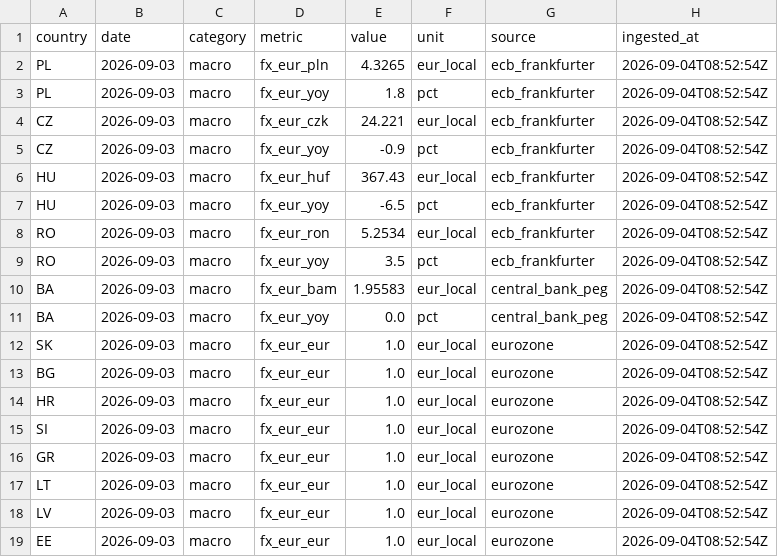
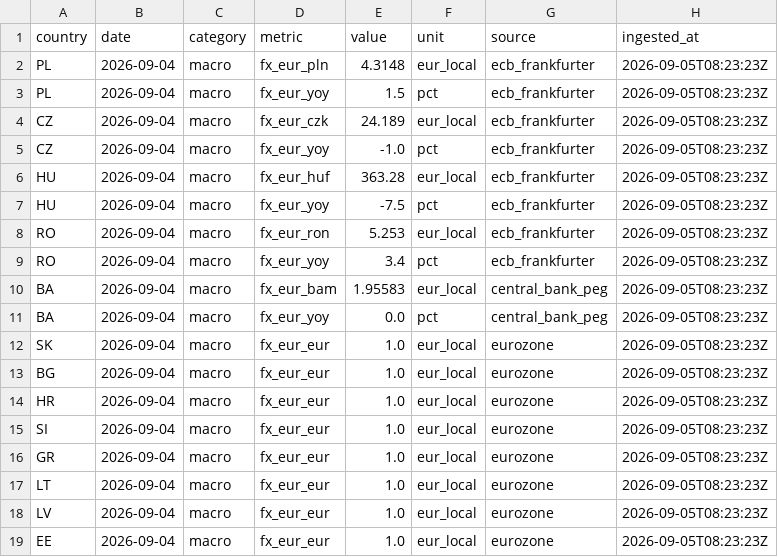
Before and after one commit to Losmaniac/HUB, a CSV file: market-intel/data/out/fx.csv, drawn as a sheet.

```diff
--- a/market-intel/data/out/fx.csv
+++ b/market-intel/data/out/fx.csv
@@ -1,19 +1,19 @@
 country,date,category,metric,value,unit,source,ingested_at
-PL,2026-09-03,macro,fx_eur_pln,4.3265,eur_local,ecb_frankfurter,2026-09-04T08:52:54Z
-PL,2026-09-03,macro,fx_eur_yoy,1.8,pct,ecb_frankfurter,2026-09-04T08:52:54Z
-CZ,2026-09-03,macro,fx_eur_czk,24.221,eur_local,ecb_frankfurter,2026-09-04T08:52:54Z
-CZ,2026-09-03,macro,fx_eur_yoy,-0.9,pct,ecb_frankfurter,2026-09-04T08:52:54Z
-HU,2026-09-03,macro,fx_eur_huf,367.43,eur_local,ecb_frankfurter,2026-09-04T08:52:54Z
-HU,2026-09-03,macro,fx_eur_yoy,-6.5,pct,ecb_frankfurter,2026-09-04T08:52:54Z
-RO,2026-09-03,macro,fx_eur_ron,5.2534,eur_local,ecb_frankfurter,2026-09-04T08:52:54Z
-RO,2026-09-03,macro,fx_eur_yoy,3.5,pct,ecb_frankfurter,2026-09-04T08:52:54Z
-BA,2026-09-03,macro,fx_eur_bam,1.95583,eur_local,central_bank_peg,2026-09-04T08:52:54Z
-BA,2026-09-03,macro,fx_eur_yoy,0.0,pct,central_bank_peg,2026-09-04T08:52:54Z
-SK,2026-09-03,macro,fx_eur_eur,1.0,eur_local,eurozone,2026-09-04T08:52:54Z
-BG,2026-09-03,macro,fx_eur_eur,1.0,eur_local,eurozone,2026-09-04T08:52:54Z
-HR,2026-09-03,macro,fx_eur_eur,1.0,eur_local,eurozone,2026-09-04T08:52:54Z
-SI,2026-09-03,macro,fx_eur_eur,1.0,eur_local,eurozone,2026-09-04T08:52:54Z
-GR,2026-09-03,macro,fx_eur_eur,1.0,eur_local,eurozone,2026-09-04T08:52:54Z
-LT,2026-09-03,macro,fx_eur_eur,1.0,eur_local,eurozone,2026-09-04T08:52:54Z
-LV,2026-09-03,macro,fx_eur_eur,1.0,eur_local,eurozone,2026-09-04T08:52:54Z
-EE,2026-09-03,macro,fx_eur_eur,1.0,eur_local,eurozone,2026-09-04T08:52:54Z
+PL,2026-09-04,macro,fx_eur_pln,4.3148,eur_local,ecb_frankfurter,2026-09-05T08:23:23Z
+PL,2026-09-04,macro,fx_eur_yoy,1.5,pct,ecb_frankfurter,2026-09-05T08:23:23Z
+CZ,2026-09-04,macro,fx_eur_czk,24.189,eur_local,ecb_frankfurter,2026-09-05T08:23:23Z
+CZ,2026-09-04,macro,fx_eur_yoy,-1.0,pct,ecb_frankfurter,2026-09-05T08:23:23Z
+HU,2026-09-04,macro,fx_eur_huf,363.28,eur_local,ecb_frankfurter,2026-09-05T08:23:23Z
+HU,2026-09-04,macro,fx_eur_yoy,-7.5,pct,ecb_frankfurter,2026-09-05T08:23:23Z
+RO,2026-09-04,macro,fx_eur_ron,5.253,eur_local,ecb_frankfurter,2026-09-05T08:23:23Z
+RO,2026-09-04,macro,fx_eur_yoy,3.4,pct,ecb_frankfurter,2026-09-05T08:23:23Z
+BA,2026-09-04,macro,fx_eur_bam,1.95583,eur_local,central_bank_peg,2026-09-05T08:23:23Z
+BA,2026-09-04,macro,fx_eur_yoy,0.0,pct,central_bank_peg,2026-09-05T08:23:23Z
+SK,2026-09-04,macro,fx_eur_eur,1.0,eur_local,eurozone,2026-09-05T08:23:23Z
+BG,2026-09-04,macro,fx_eur_eur,1.0,eur_local,eurozone,2026-09-05T08:23:23Z
+HR,2026-09-04,macro,fx_eur_eur,1.0,eur_local,eurozone,2026-09-05T08:23:23Z
+SI,2026-09-04,macro,fx_eur_eur,1.0,eur_local,eurozone,2026-09-05T08:23:23Z
+GR,2026-09-04,macro,fx_eur_eur,1.0,eur_local,eurozone,2026-09-05T08:23:23Z
+LT,2026-09-04,macro,fx_eur_eur,1.0,eur_local,eurozone,2026-09-05T08:23:23Z
+LV,2026-09-04,macro,fx_eur_eur,1.0,eur_local,eurozone,2026-09-05T08:23:23Z
+EE,2026-09-04,macro,fx_eur_eur,1.0,eur_local,eurozone,2026-09-05T08:23:23Z
```
Also changed, not shown: market-intel/data/out/fuel.csv, market-intel/data/out/observations.csv, 4 other files.
